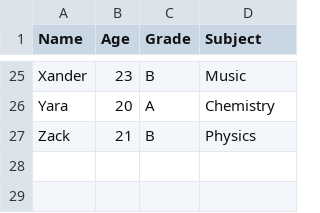
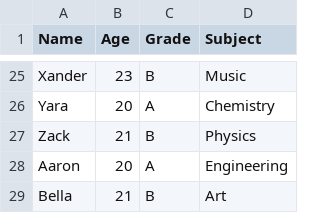
Before and after one commit to Najiib-mahamuud/lesson-2-practice, a CSV file: students.csv, drawn as a sheet; only a part is shown, gaps mark what is left out.

Commit message:
92 - Added more students

```diff
--- a/students.csv
+++ b/students.csv
@@ -27 +27,3 @@ Yara,20,A,Chemistry
 Zack,21,B,Physics
+Aaron,20,A,Engineering
+Bella,21,B,Art
```
